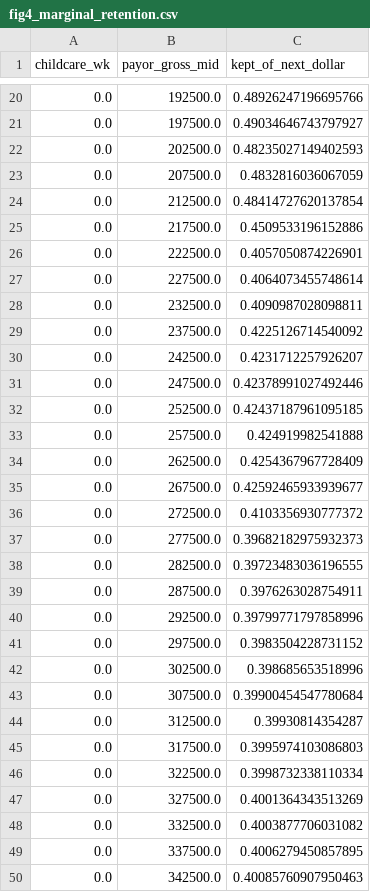
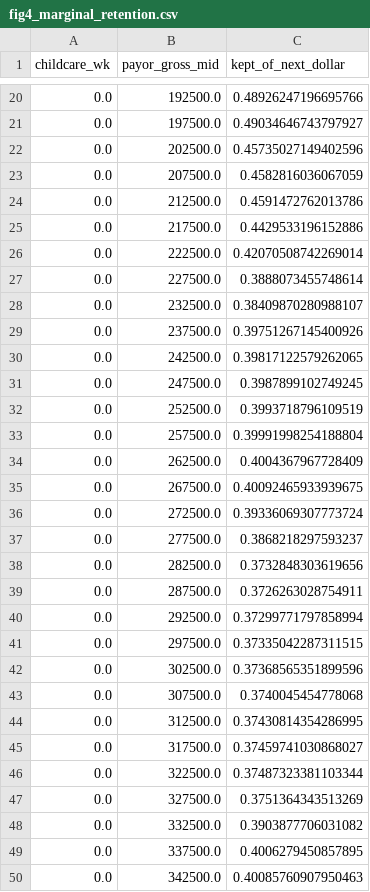
Before and after one commit to campbefs/checktheworksheet, a CSV file: figures/working/fig4_marginal_retention.csv, drawn as a sheet; only a part is shown, gaps mark what is left out; the diff covers the shown part only.

```diff
--- a/figures/working/fig4_marginal_retention.csv
+++ b/figures/working/fig4_marginal_retention.csv
@@ -21,29 +21,29 @@ childcare_wk,payor_gross_mid,kept_of_next_dollar
 0.0,197500.0,0.49034646743797927
-0.0,202500.0,0.48235027149402593
-0.0,207500.0,0.4832816036067059
-0.0,212500.0,0.48414727620137854
-0.0,217500.0,0.4509533196152886
-0.0,222500.0,0.4057050874226901
-0.0,227500.0,0.4064073455748614
-0.0,232500.0,0.4090987028098811
-0.0,237500.0,0.4225126714540092
-0.0,242500.0,0.4231712257926207
-0.0,247500.0,0.42378991027492446
-0.0,252500.0,0.42437187961095185
-0.0,257500.0,0.424919982541888
-0.0,262500.0,0.4254367967728409
-0.0,267500.0,0.42592465933939677
-0.0,272500.0,0.4103356930777372
-0.0,277500.0,0.39682182975932373
-0.0,282500.0,0.39723483036196555
-0.0,287500.0,0.3976263028754911
-0.0,292500.0,0.39799771797858996
-0.0,297500.0,0.3983504228731152
-0.0,302500.0,0.398685653518996
-0.0,307500.0,0.39900454547780684
-0.0,312500.0,0.39930814354287
-0.0,317500.0,0.3995974103086803
-0.0,322500.0,0.3998732338110334
-0.0,327500.0,0.4001364343513269
-0.0,332500.0,0.4003877706031082
+0.0,202500.0,0.45735027149402596
+0.0,207500.0,0.4582816036067059
+0.0,212500.0,0.4591472762013786
+0.0,217500.0,0.4429533196152886
+0.0,222500.0,0.42070508742269014
+0.0,227500.0,0.3888073455748614
+0.0,232500.0,0.38409870280988107
+0.0,237500.0,0.39751267145400926
+0.0,242500.0,0.39817122579262065
+0.0,247500.0,0.3987899102749245
+0.0,252500.0,0.3993718796109519
+0.0,257500.0,0.39991998254188804
+0.0,262500.0,0.4004367967728409
+0.0,267500.0,0.40092465933939675
+0.0,272500.0,0.39336069307773724
+0.0,277500.0,0.3868218297593237
+0.0,282500.0,0.3732848303619656
+0.0,287500.0,0.3726263028754911
+0.0,292500.0,0.37299771797858994
+0.0,297500.0,0.37335042287311515
+0.0,302500.0,0.37368565351899596
+0.0,307500.0,0.3740045454778068
+0.0,312500.0,0.37430814354286995
+0.0,317500.0,0.37459741030868027
+0.0,322500.0,0.37487323381103344
+0.0,327500.0,0.3751364343513269
+0.0,332500.0,0.3903877706031082
 0.0,337500.0,0.4006279450857895
```
Also changed, not shown: 33 edited cells elsewhere in this file, figures/working/fig1_heatmap_1child_box1.csv, figures/working/fig1_heatmap_2child_box1.csv, 47 other files.
